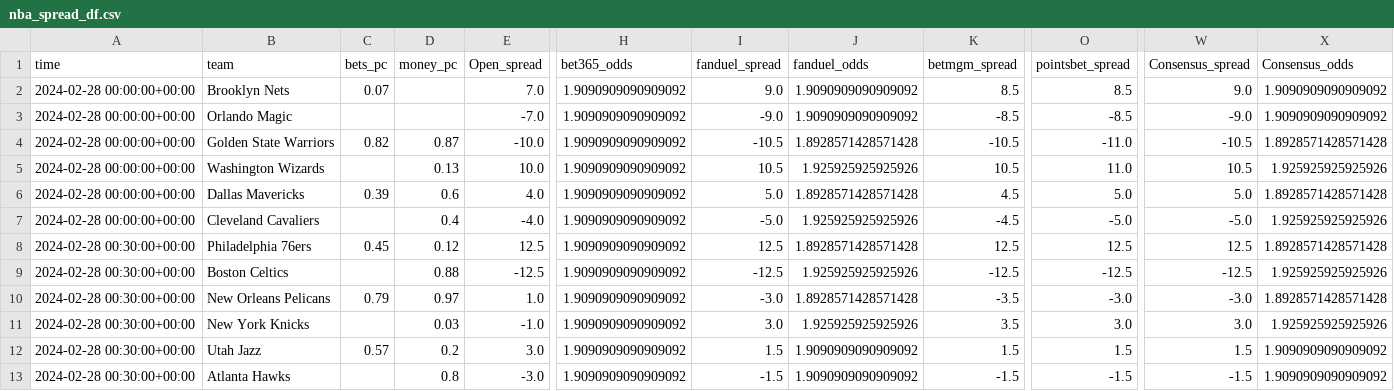
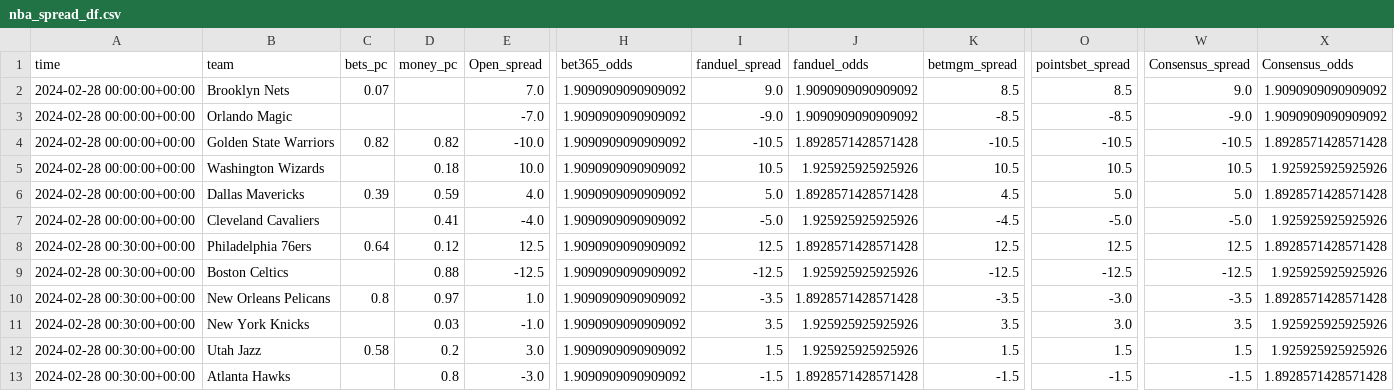
Before and after one commit to Donalcon/reverse_line_movement, a CSV file: nba_spread_df.csv, drawn as a sheet; only a part is shown, gaps mark what is left out; the diff covers the shown part only; the diff names each change by its address in the sheet, - before the commit and + after, or states it on an @@ line.

```diff
--- a/nba_spread_df.csv
+++ b/nba_spread_df.csv
-D4 (money_pc): 0.87
+D4 (money_pc): 0.82
-O4 (pointsbet_spread): -11.0
+O4 (pointsbet_spread): -10.5
-D5 (money_pc): 0.13
+D5 (money_pc): 0.18
-O5 (pointsbet_spread): 11.0
+O5 (pointsbet_spread): 10.5
-D6 (money_pc): 0.6
+D6 (money_pc): 0.59
-D7 (money_pc): 0.4
+D7 (money_pc): 0.41
-C8 (bets_pc): 0.45
+C8 (bets_pc): 0.64
-C10 (bets_pc): 0.79
+C10 (bets_pc): 0.8
-I10 (fanduel_spread): -3.0
+I10 (fanduel_spread): -3.5
-W10 (Consensus_spread): -3.0
+W10 (Consensus_spread): -3.5
-I11 (fanduel_spread): 3.0
+I11 (fanduel_spread): 3.5
-W11 (Consensus_spread): 3.0
+W11 (Consensus_spread): 3.5
-C12 (bets_pc): 0.57
+C12 (bets_pc): 0.58
-J12 (fanduel_odds): 1.9090909090909092
+J12 (fanduel_odds): 1.925925925925926
-X12 (Consensus_odds): 1.9090909090909092
+X12 (Consensus_odds): 1.925925925925926
-J13 (fanduel_odds): 1.9090909090909092
+J13 (fanduel_odds): 1.8928571428571428
-X13 (Consensus_odds): 1.9090909090909092
+X13 (Consensus_odds): 1.8928571428571428
```
Also changed, not shown: 14 edited cells elsewhere in this file, nba_total_df.csv, 1 other file.
